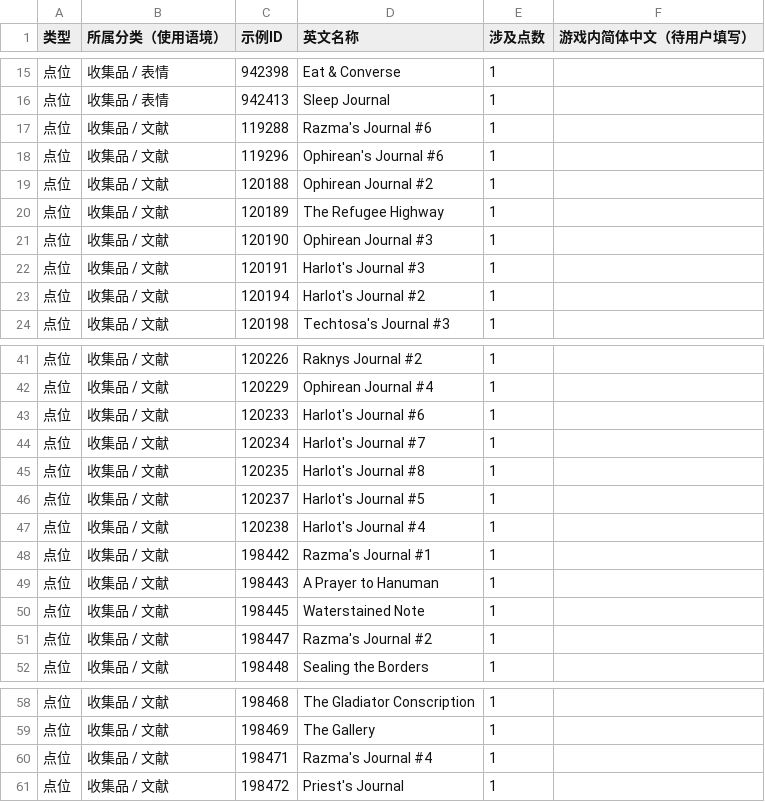
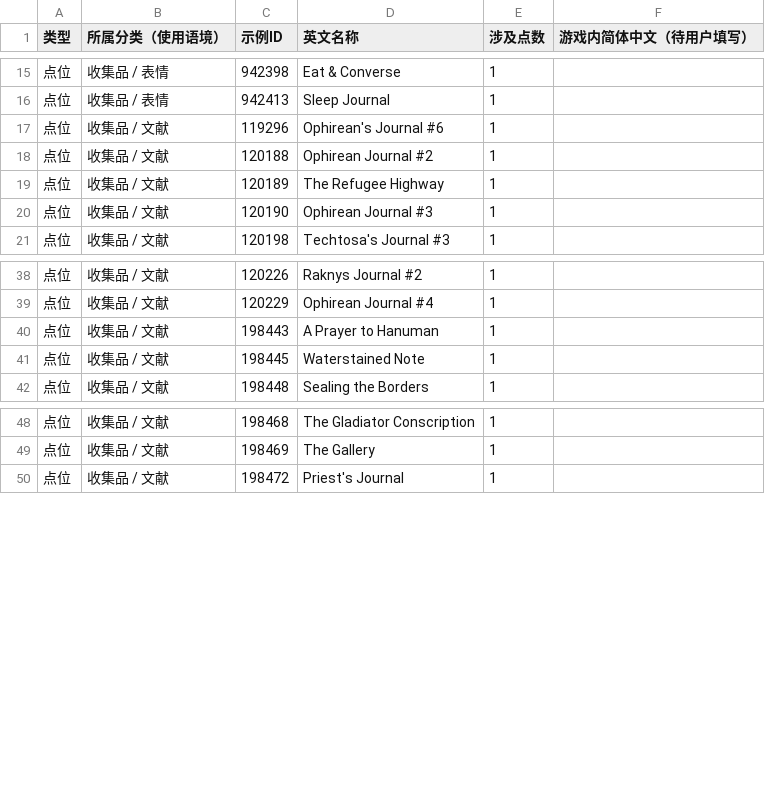
Before and after one commit to dzzsb666/The-Exiled-Lands, a CSV file: public/data/pending-translations.csv, drawn as a sheet; only a part is shown, gaps mark what is left out; the diff covers the shown part only.

```diff
--- a/public/data/pending-translations.csv
+++ b/public/data/pending-translations.csv
@@ -16,3 +16,2 @@
 "点位","收集品 / 表情","942413","Sleep Journal","1",""
-"点位","收集品 / 文献","119288","Razma's Journal #6","1",""
 "点位","收集品 / 文献","119296","Ophirean's Journal #6","1",""
@@ -21,4 +20,2 @@
 "点位","收集品 / 文献","120190","Ophirean Journal #3","1",""
-"点位","收集品 / 文献","120191","Harlot's Journal #3","1",""
-"点位","收集品 / 文献","120194","Harlot's Journal #2","1",""
 "点位","收集品 / 文献","120198","Techtosa's Journal #3","1",""
@@ -42,11 +39,4 @@
 "点位","收集品 / 文献","120229","Ophirean Journal #4","1",""
-"点位","收集品 / 文献","120233","Harlot's Journal #6","1",""
-"点位","收集品 / 文献","120234","Harlot's Journal #7","1",""
-"点位","收集品 / 文献","120235","Harlot's Journal #8","1",""
-"点位","收集品 / 文献","120237","Harlot's Journal #5","1",""
-"点位","收集品 / 文献","120238","Harlot's Journal #4","1",""
-"点位","收集品 / 文献","198442","Razma's Journal #1","1",""
 "点位","收集品 / 文献","198443","A Prayer to Hanuman","1",""
 "点位","收集品 / 文献","198445","Waterstained Note","1",""
-"点位","收集品 / 文献","198447","Razma's Journal #2","1",""
 "点位","收集品 / 文献","198448","Sealing the Borders","1",""
@@ -59,3 +49,2 @@
 "点位","收集品 / 文献","198469","The Gallery","1",""
-"点位","收集品 / 文献","198471","Razma's Journal #4","1",""
 "点位","收集品 / 文献","198472","Priest's Journal","1",""
```
Also changed, not shown: 18 removed rows elsewhere in this file, data/pending-translations.csv, 8 other files.
